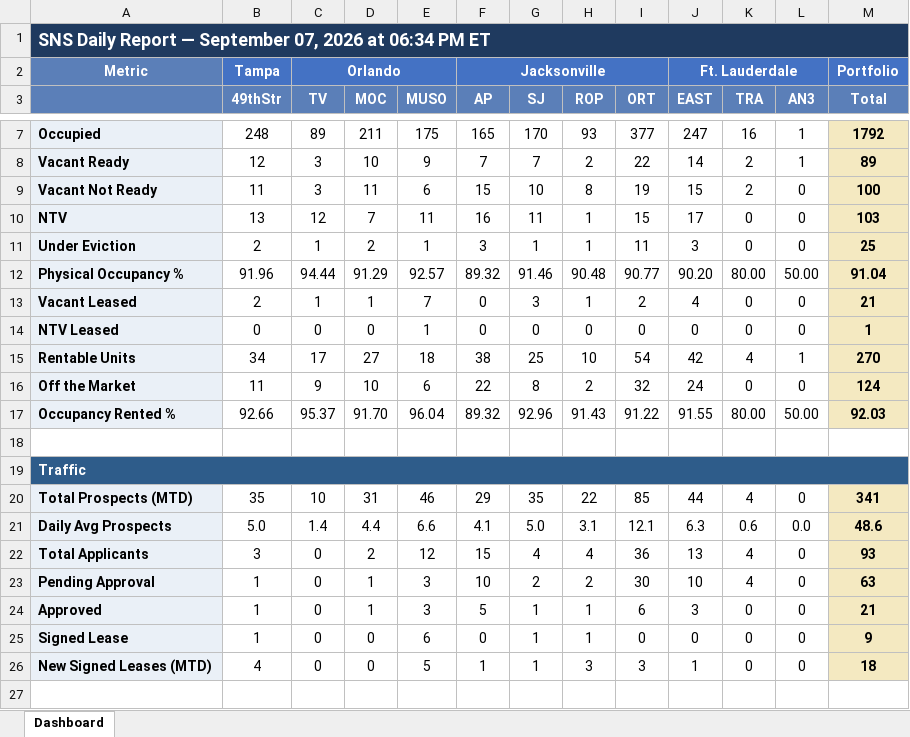
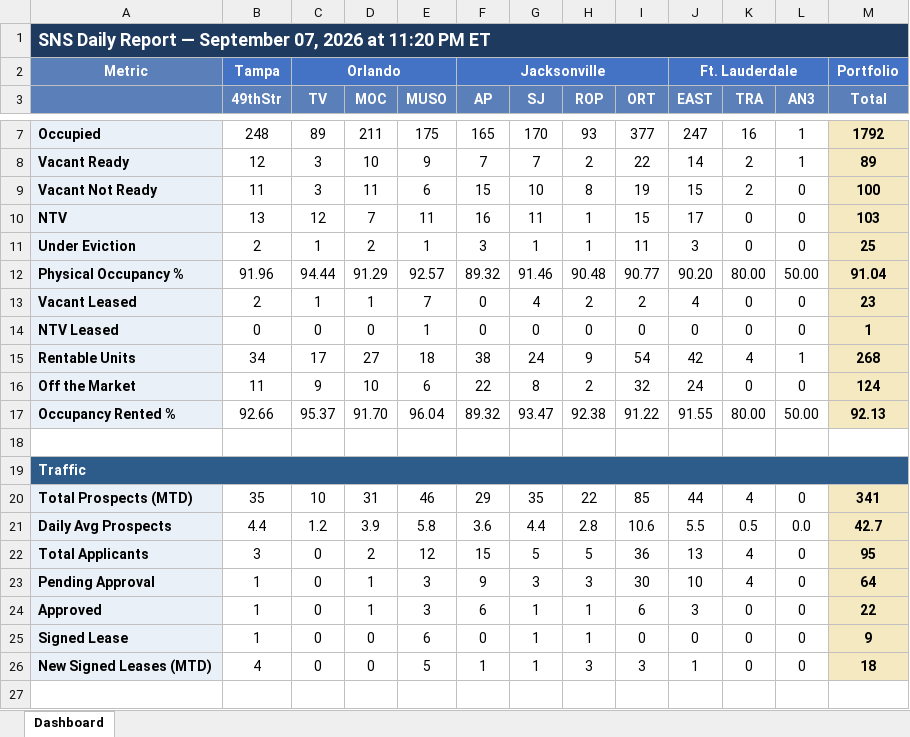
Before and after one commit to ymi-flowing/sns-daily-report, an Excel workbook: dashboard.xlsx, sheet Dashboard, drawn as a sheet; only a part is shown, gaps mark what is left out; values as stored, in another font and other column widths than the file's, no borders; removed rows and columns are numbered as before the commit, all else as after; the diff covers the shown part only; the diff names each change by its address in the sheet, - before the commit and + after, or states it on an @@ line.

```diff
--- a/dashboard.xlsx (sheet Dashboard)
+++ b/dashboard.xlsx (sheet Dashboard)
-A1: …2026 at 06:34 PM ET
+A1: …2026 at 11:20 PM ET
-G13 (SJ): 3
+G13 (SJ): 4
-H13 (ROP): 1
+H13 (ROP): 2
-M13 (Total): 21
+M13 (Total): 23
-G15 (SJ): 25
+G15 (SJ): 24
-H15 (ROP): 10
+H15 (ROP): 9
-M15 (Total): 270
+M15 (Total): 268
-G17 (SJ): 92.96
+G17 (SJ): 93.47
-H17 (ROP): 91.43
+H17 (ROP): 92.38
-M17 (Total): 92.03
+M17 (Total): 92.13
-row 21: Daily Avg Prospects | 5.0 | 1.4 | 4.4 | 6.6 | 4.1 | 5.0 | 3.1 | 12.1 | 6.3 | 0.6 | 0.0 | 48.6
+row 21: Daily Avg Prospects | 4.4 | 1.2 | 3.9 | 5.8 | 3.6 | 4.4 | 2.8 | 10.6 | 5.5 | 0.5 | 0.0 | 42.7
-G22 (SJ): 4
+G22 (SJ): 5
-H22 (ROP): 4
+H22 (ROP): 5
-M22 (Total): 93
+M22 (Total): 95
-F23 (AP): 10
+F23 (AP): 9
-G23 (SJ): 2
+G23 (SJ): 3
-H23 (ROP): 2
+H23 (ROP): 3
-M23 (Total): 63
+M23 (Total): 64
-F24 (AP): 5
+F24 (AP): 6
-M24 (Total): 21
+M24 (Total): 22
```
Also changed, not shown: 73 edited cells elsewhere in this sheet, 1 other file.
